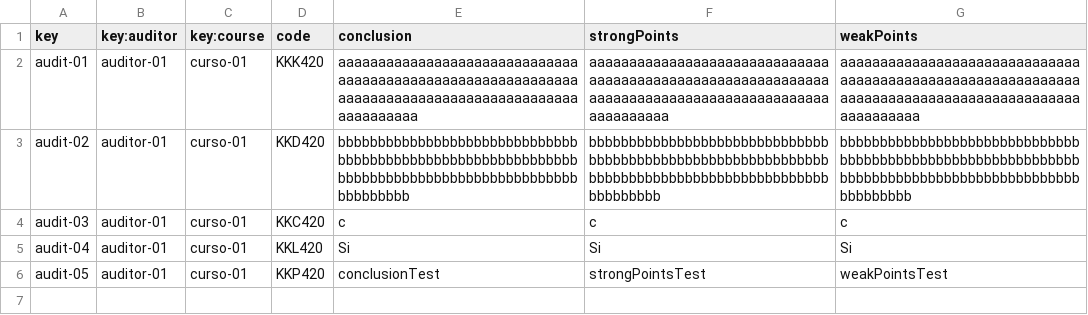
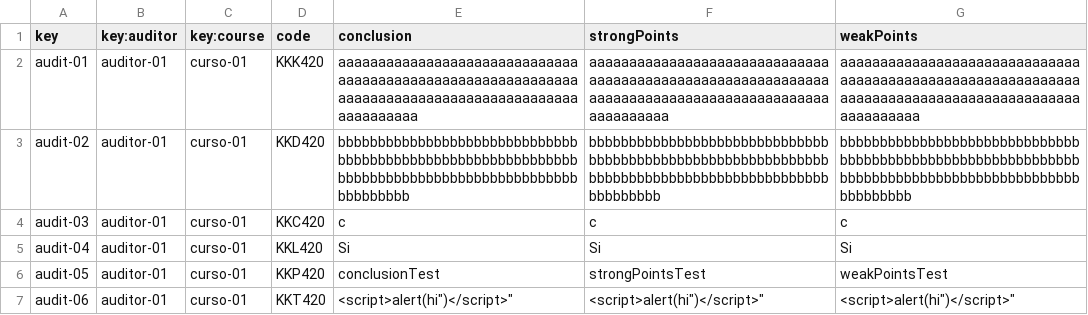
Before and after one commit to tcabgom/Acme-L3-D02, a CSV file: src/main/webapp/WEB-INF/resources/sample-data/audit.csv, drawn as a sheet.

```diff
--- a/src/main/webapp/WEB-INF/resources/sample-data/audit.csv
+++ b/src/main/webapp/WEB-INF/resources/sample-data/audit.csv
@@ -6 +6,2 @@ audit-04,auditor-01,curso-01,KKL420,Si,Si,Si
 audit-05,auditor-01,curso-01,KKP420,conclusionTest,strongPointsTest,weakPointsTest
+audit-06,auditor-01,curso-01,KKT420,"<script>alert("hi")</script>","<script>alert("hi")</script>","<script>alert("hi")</script>"
```
Also changed, not shown: src/main/webapp/WEB-INF/resources/sample-data/auditing-records.csv, src/main/webapp/WEB-INF/resources/sample-data/auditor.csv, 1 other file.
